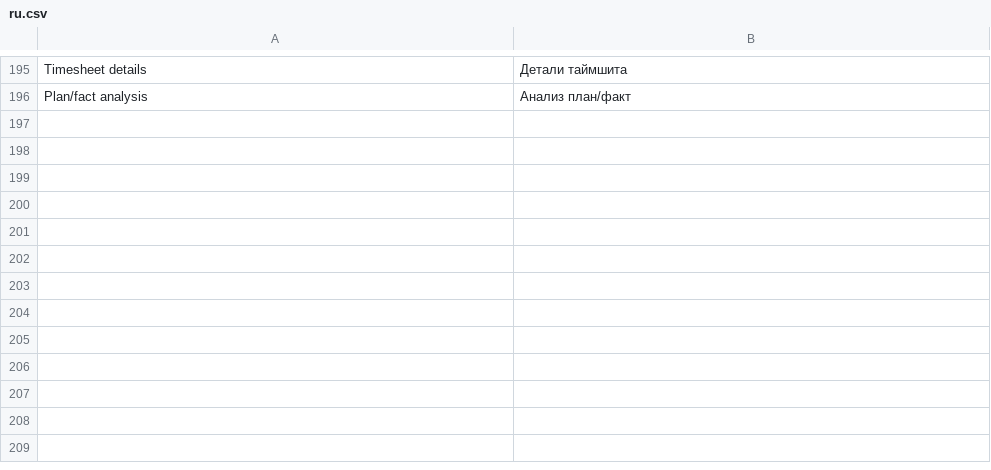
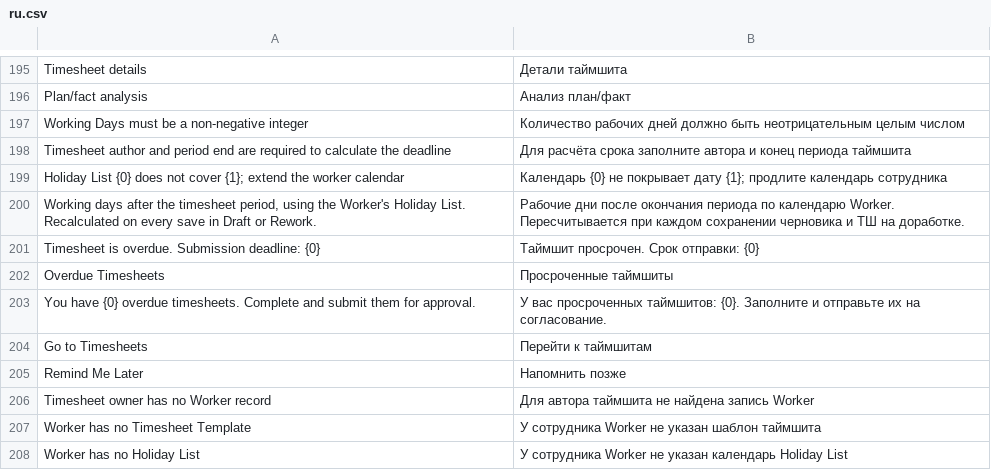
Before and after one commit to Dinext-pro/dinext-timesheets, a CSV file: dinext_timesheets/translations/ru.csv, drawn as a sheet; only a part is shown, gaps mark what is left out; the diff names each change by its address in the sheet, - before the commit and + after, or states it on an @@ line.

Commit message:
Port worker-calendar timesheet deadlines to the workflow branch
Port the implementation and acceptance checks from PR #13, preserving the workflow branch dashboard, active leave scripts and existing Cypress setup.

```diff
--- a/dinext_timesheets/translations/ru.csv
+++ b/dinext_timesheets/translations/ru.csv
+row 197: Working Days must be a non-negative integer | Количество рабочих дней должно быть неотрицательным целым числом
+row 198: Timesheet author and period end are required to calculate the deadline | Для расчёта срока заполните автора и конец периода таймшита
+row 199: Holiday List {0} does not cover {1}; extend the worker calendar | Календарь {0} не покрывает дату {1}; продлите календарь сотрудника
+row 200: Working days after the timesheet period, using the Worker's Holiday List. Recalculated on every save in Draft or Rework. | Рабочие дни после окончания периода по календарю Worker. Пересчитывается при каждом сохранении черновика и ТШ на доработке.
+row 201: Timesheet is overdue. Submission deadline: {0} | Таймшит просрочен. Срок отправки: {0}
+row 202: Overdue Timesheets | Просроченные таймшиты
+row 203: You have {0} overdue timesheets. Complete and submit them for approval. | У вас просроченных таймшитов: {0}. Заполните и отправьте их на согласование.
+row 204: Go to Timesheets | Перейти к таймшитам
+row 205: Remind Me Later | Напомнить позже
+row 206: Timesheet owner has no Worker record | Для автора таймшита не найдена запись Worker
+row 207: Worker has no Timesheet Template | У сотрудника Worker не указан шаблон таймшита
+row 208: Worker has no Holiday List | У сотрудника Worker не указан календарь Holiday List
```
Also changed, not shown: 29 other files.
